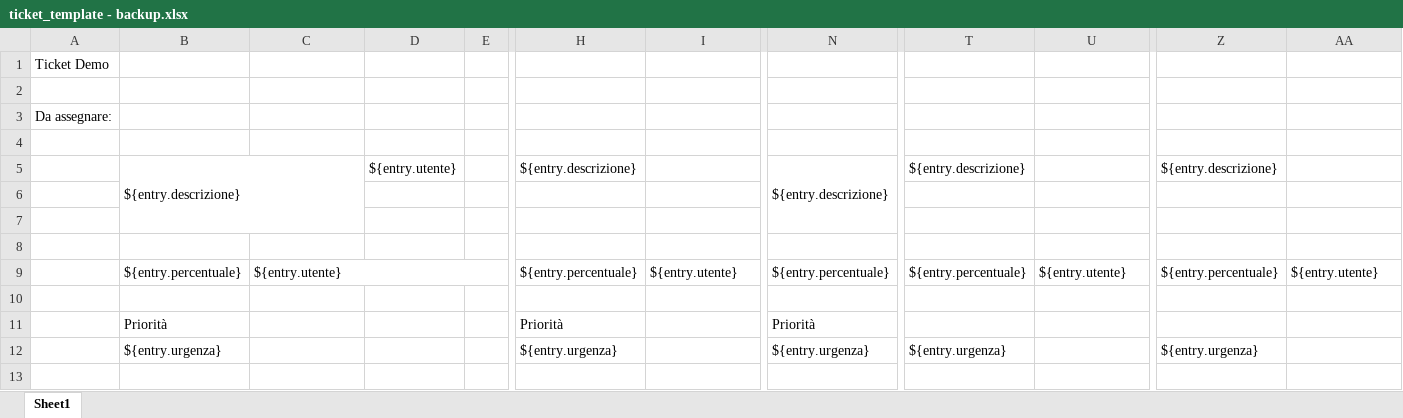
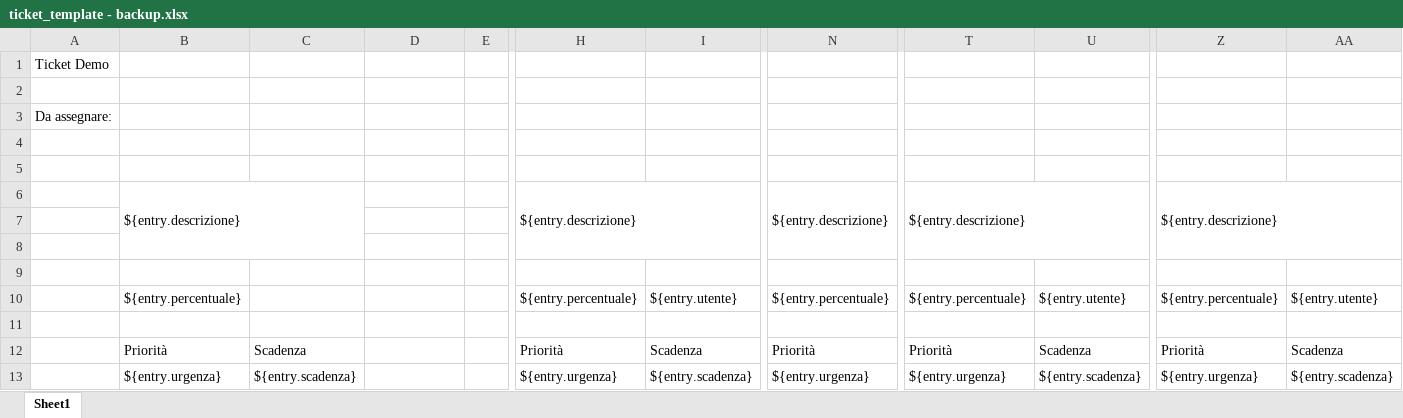
Before and after one commit to MauroWB/JXLS-Main-Rep, an Excel workbook: src/main/resources/ticket/excel/ticket_template - backup.xlsx, sheet Sheet1, drawn as a sheet; only a part is shown, gaps mark what is left out; values as stored, in another font and other column widths than the file's, no cell formats; conditional formats not drawn; removed rows and columns are numbered as before the commit, all else as after; rows hold the shown columns only; the diff names each change by its address in the sheet, - before the commit and + after, or states it on an @@ line.

Commit message:
Modifica colonne template

```diff
--- a/src/main/resources/ticket/excel/ticket_template - backup.xlsx (sheet Sheet1)
+++ b/src/main/resources/ticket/excel/ticket_template - backup.xlsx (sheet Sheet1)
+row 5: (empty)
-D6: ${entry.utente}
+D6: (empty)
+H6:I8 merged
+T6:U8 merged
+Z6:AA8 merged
-C10: ${entry.utente}
+C10: (empty)
-C9:E9 merged
-row 11:  | Priorità |  |  |  | Priorità |  | Priorità
-row 12:  | ${entry.urgenza} |  |  |  | ${entry.urgenza} |  | ${entry.urgenza} | ${entry.urgenza} |  | ${entry.urgenza}
+row 12:  | Priorità | Scadenza |  |  | Priorità | Scadenza | Priorità | Priorità | Scadenza | Priorità | Scadenza
+row 13:  | ${entry.urgenza} | ${entry.scadenza} |  |  | ${entry.urgenza} | ${entry.scadenza} | ${entry.urgenza} | ${entry.urgenza} | ${entry.scadenza} | ${entry.urgenza} | ${entry.scadenza}
```
Also changed, not shown: cell formats, src/main/resources/ticket/excel/ticket_template.xlsx, target/classes/ticket/excel/ticket_template - backup.xlsx, 9 other files.
